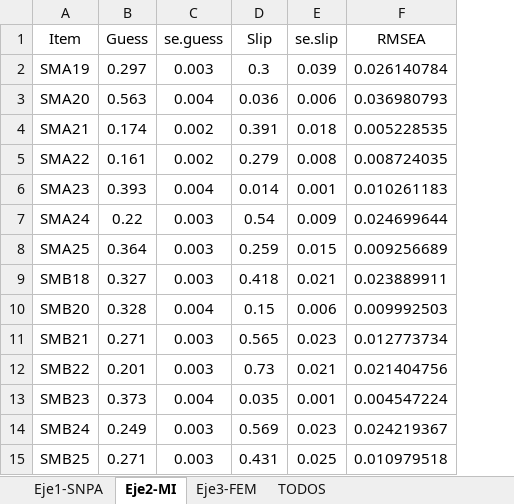
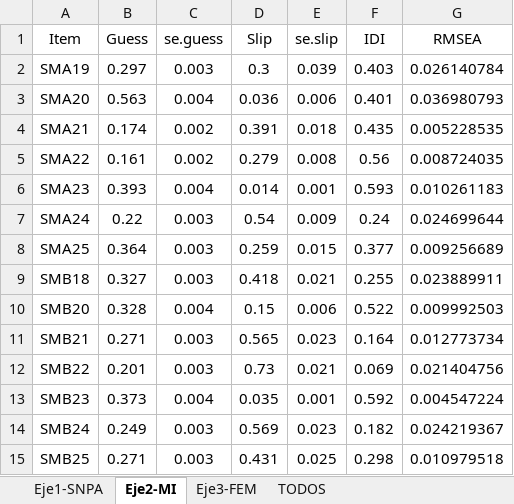
Before and after one commit to Adrifelcha/afchavez-019, an Excel workbook: RIMEDIE/Mat09_2015/Inicial/DINA_Item-parameters_09.xlsx, sheet Eje2-MI, drawn as a sheet; values as stored, in another font and other column widths than the file's, no borders; the diff names each change by its address in the sheet, - before the commit and + after, or states it on an @@ line.

```diff
--- a/RIMEDIE/Mat09_2015/Inicial/DINA_Item-parameters_09.xlsx (sheet Eje2-MI)
+++ b/RIMEDIE/Mat09_2015/Inicial/DINA_Item-parameters_09.xlsx (sheet Eje2-MI)
+column F (IDI), rows 2-15: 0.403 | 0.401 | 0.435 | 0.56 | 0.593 | 0.24 | 0.377 | 0.255 | 0.522 | 0.164 | 0.069 | 0.592 | 0.182 | 0.298
```
Also changed, not shown: sheet Eje3-FEM, sheet Eje1-SNPA, sheet TODOS, RIMEDIE/Mat09_2015/Post-Reunión25042018/DINA_Estimaciones/DINA_Item-parameters_09_ajustes.xlsx, 21 other files.
